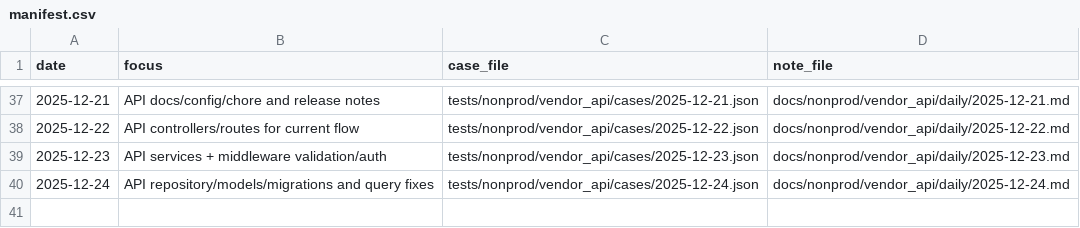
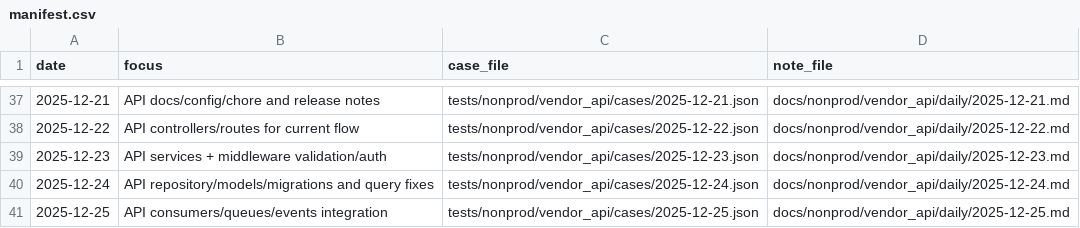
Before and after one commit to TalhaArjumand/aid-api, a CSV file: docs/nonprod/vendor_api/manifest.csv, drawn as a sheet; only a part is shown, gaps mark what is left out.

Commit message:
test(api): add nonprod vendor-api case for 2025-12-25

```diff
--- a/docs/nonprod/vendor_api/manifest.csv
+++ b/docs/nonprod/vendor_api/manifest.csv
@@ -40 +40,2 @@ date,focus,case_file,note_file
 2025-12-24,"API repository/models/migrations and query fixes",tests/nonprod/vendor_api/cases/2025-12-24.json,docs/nonprod/vendor_api/daily/2025-12-24.md
+2025-12-25,"API consumers/queues/events integration",tests/nonprod/vendor_api/cases/2025-12-25.json,docs/nonprod/vendor_api/daily/2025-12-25.md
```
Also changed, not shown: 2 other files.
